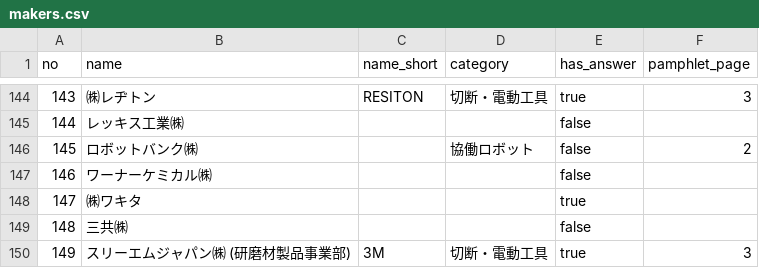
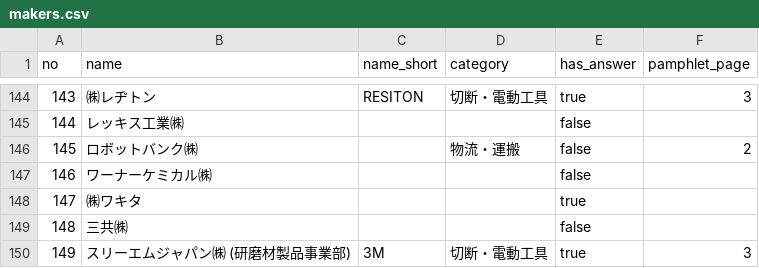
Before and after one commit to kento1984/twf2026-portal, a CSV file: data/makers.csv, drawn as a sheet; only a part is shown, gaps mark what is left out; the diff covers the shown part only.

```diff
--- a/data/makers.csv
+++ b/data/makers.csv
@@ -145,3 +145,3 @@ no,name,name_short,category,has_answer,pamphlet_page
 144,レッキス工業㈱,,,false,
-145,ロボットバンク㈱,,協働ロボット,false,2
+145,ロボットバンク㈱,,物流・運搬,false,2
 146,ワーナーケミカル㈱,,,false,
```
Also changed, not shown: 6 edited cells elsewhere in this file, 9 other files.
